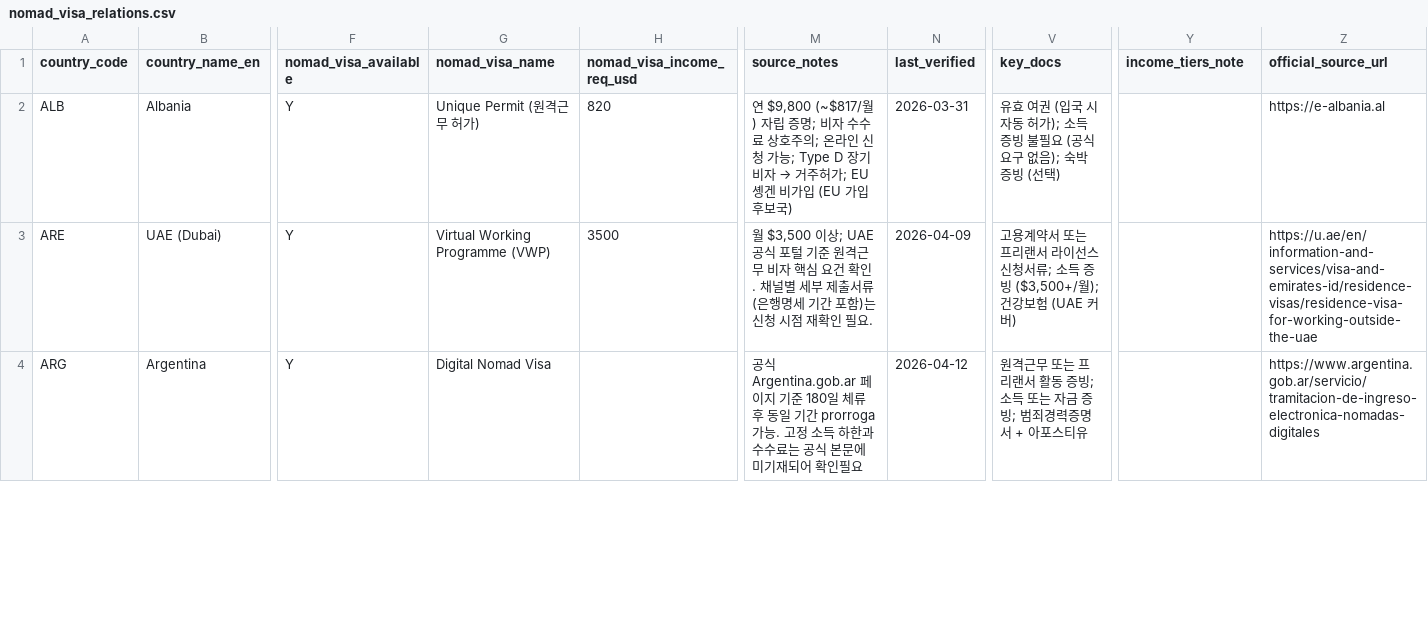
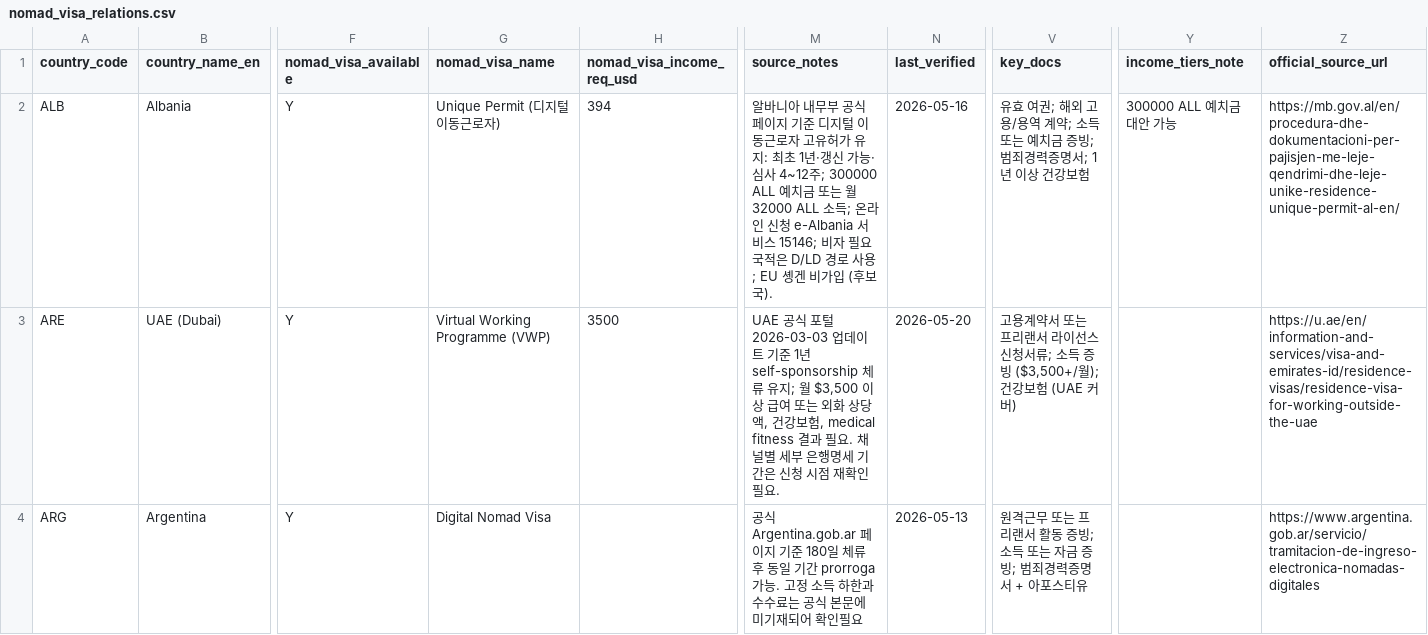
Before and after one commit to wingcraft-co/nnai, a CSV file: data/rawdata/nomad_visa_relations.csv, drawn as a sheet; only a part is shown, gaps mark what is left out; the diff covers the shown part only; the diff names each change by its address in the sheet, - before the commit and + after, or states it on an @@ line.

Commit message:
chore: refresh NomadDB visa sources

```diff
--- a/data/rawdata/nomad_visa_relations.csv
+++ b/data/rawdata/nomad_visa_relations.csv
-G2 (nomad_visa_name): Unique Permit (원격근무 허가)
+G2 (nomad_visa_name): Unique Permit (디지털 이동근로자)
-H2 (nomad_visa_income_req_usd): 820
+H2 (nomad_visa_income_req_usd): 394
@@ M2 (source_notes): 연 $9,800 (~$817/월) 자립 증명; 비자 수수료 상호주의; 온라인 신청 가능; Type D 장기비자 → 거주허가; EU 솅겐 비가입 (EU 가입 후보국) → 알바니아 내무부 공식 페이지 기준 디지털 이동근로자 고유허가 유지: 최초 1년·갱신 가능·심사 4~12주; 300000 ALL 예치금 또는 월 32000 ALL 소득; 온라인 신청 e-Albania 서비스 15146; 비자 필요 국적은 D/LD 경로 사용; EU 솅겐 비가입 (후보국). @@
-N2 (last_verified): 2026-03-31
+N2 (last_verified): 2026-05-16
-V2 (key_docs): …효 여권 (입국 시 자동 허가); 소득 증빙 불필요 (공식 요구 없음); 숙박 증빙 (선택)
+V2 (key_docs): …효 여권; 해외 고용/용역 계약; 소득 또는 예치금 증빙; 범죄경력증명서; 1년 이상 건강보험
-Y2 (income_tiers_note): (empty)
+Y2 (income_tiers_note): 300000 ALL 예치금 대안 가능
-Z2 (official_source_url): https://e-albania.al
+Z2 (official_source_url): https://mb.gov.al/en/procedura-dhe-dokumentacioni-per-pajisjen-me-leje-qendrimi-dhe-leje-unike-residence-unique-permit-al-en/
-M3 (source_notes): 월 $3,500 이상; UAE 공식 포털 기준 원격근무 비자 핵심 요건 확인. 채널별 세부 제출서류(은행명세 기간 포함)는 신청…
+M3 (source_notes): UAE 공식 포털 2026-03-03 업데이트 기준 1년 self-sponsorship 체류 유지; 월 $3,500 이상 급여 또는 외화 상당액, 건강보험, medical fitness 결과 필요. 채널별 세부 은행명세 기간은 신청…
-N3 (last_verified): 2026-04-09
+N3 (last_verified): 2026-05-20
-N4 (last_verified): 2026-04-12
+N4 (last_verified): 2026-05-13
```
Also changed, not shown: 111 edited cells elsewhere in this file, data/rawdata/nomad_countries_metadata.csv, 4 other files.
